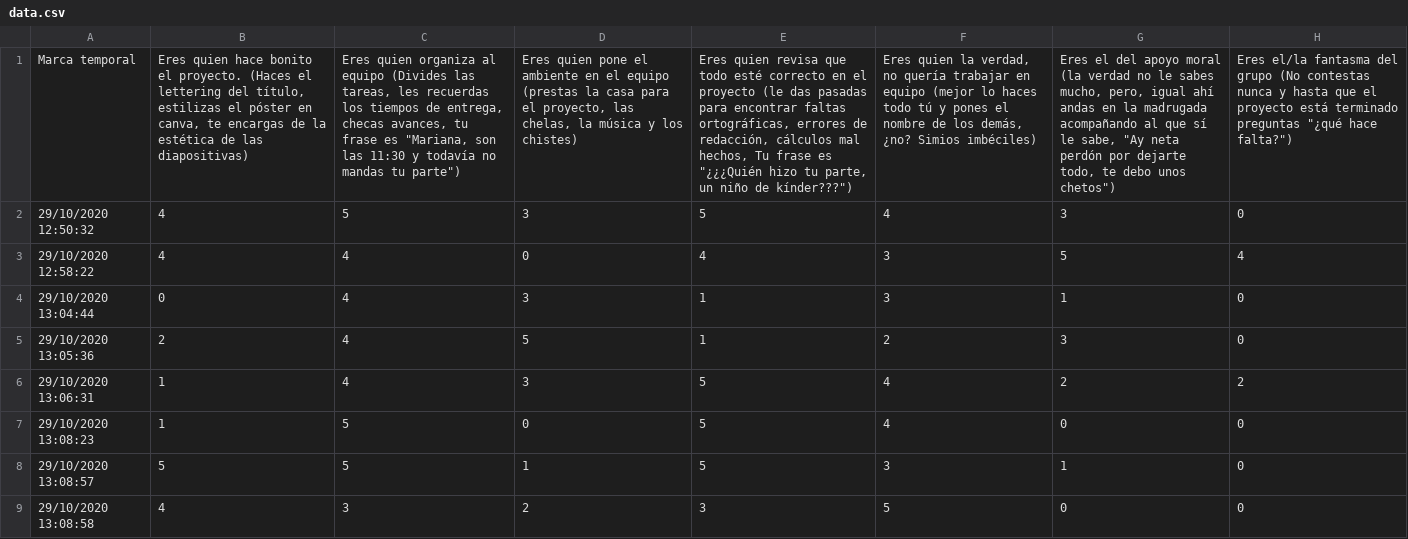
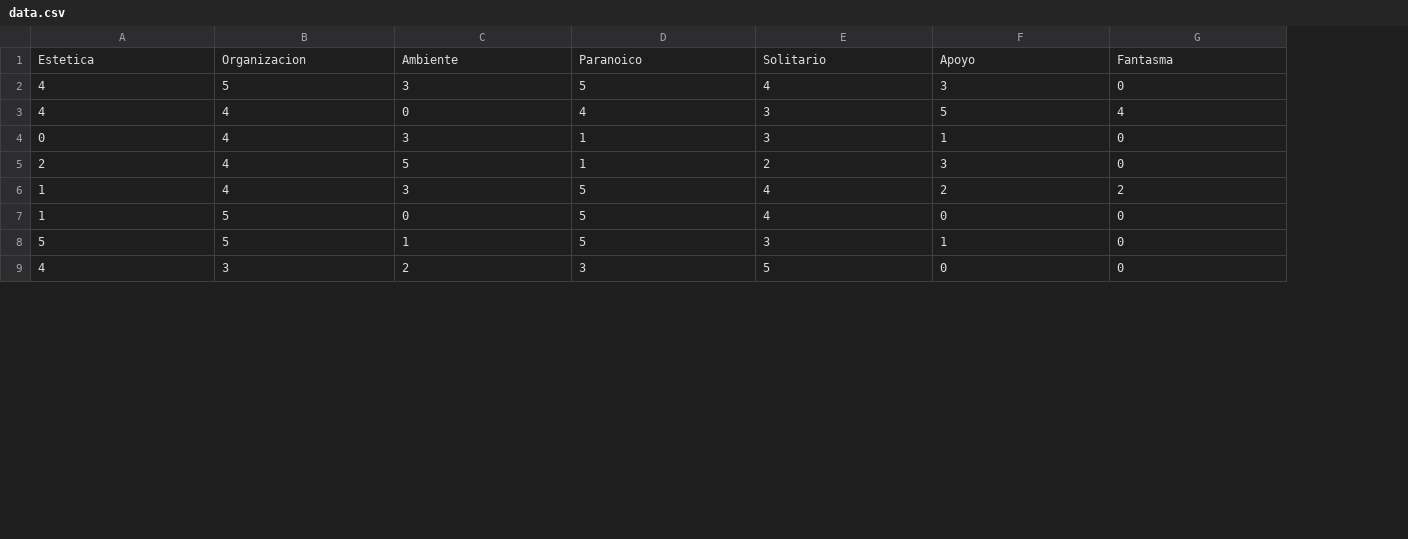
Before and after one commit to javiersanpan/kmeans-student-analysis, a CSV file: data.csv, drawn as a sheet; only a part is shown; removed rows and columns are numbered as before the commit, all else as after; the diff names each change by its address in the sheet, - before the commit and + after, or states it on an @@ line.

Commit message:
José Rodrigo Saucedo Cruz
Limpiar los datos

```diff
--- a/data.csv
+++ b/data.csv
-column A, rows 2-9: 29/10/2020 12:50:32 | 29/10/2020 12:58:22 | 29/10/2020 13:04:44 | 29/10/2020 13:05:36 | 29/10/2020 13:06:31 | 29/10/2020 13:08:23 | 29/10/2020 13:08:57 | 29/10/2020 13:08:58
-row 1: Marca temporal | Eres quien hace bonito el proyecto. (Haces el lettering del título, estilizas el póster en canva, te encargas de la estética de las diapositivas) | Eres quien organiza al equipo (Divides las tareas, les recuerdas los tiempos de entrega, checas avances, tu frase es "Mariana, son las 11:30 y todavía no mandas tu parte") | Eres quien pone el ambiente en el equipo (prestas la casa para el proyecto, las chelas, la música y los chistes) | Eres quien revisa que todo esté correcto en el proyecto (le das pasadas para encontrar faltas ortográficas, errores de redacción, cálculos mal hechos, Tu frase es "¿¿¿Quién hizo tu parte, un niño de kínder???") | Eres quien la verdad, no quería trabajar en equipo (mejor lo haces todo tú y pones el nombre de los demás, ¿no? Simios imbéciles) | Eres el del apoyo moral (la verdad no le sabes mucho, pero, igual ahí andas en la madrugada acompañando al que sí le sabe, "Ay neta perdón por dejarte todo, te debo unos chetos") | Eres el/la fantasma del grupo (No contestas nunca y hasta que el proyecto está terminado preguntas "¿qué hace falta?")
+row 1: Estetica | Organizacion | Ambiente | Paranoico | Solitario | Apoyo | Fantasma
```
